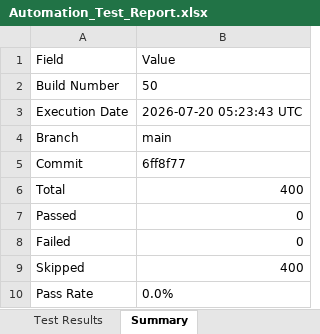
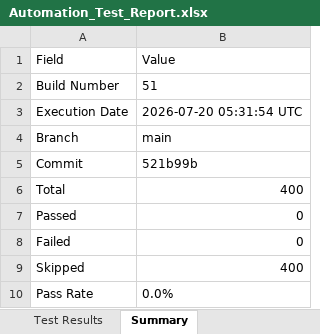
Before and after one commit to Dinesh-2005d/Smart_Admission, an Excel workbook: reports/appium/Excel/Automation_Test_Report.xlsx, sheet Summary, drawn as a sheet; values as stored, in another font and other column widths than the file's, no borders; the diff names each change by its address in the sheet, - before the commit and + after, or states it on an @@ line.

```diff
--- a/reports/appium/Excel/Automation_Test_Report.xlsx (sheet Summary)
+++ b/reports/appium/Excel/Automation_Test_Report.xlsx (sheet Summary)
-B2: 50
+B2: 51
-B3: 2026-07-20 05:23:43 UTC
+B3: 2026-07-20 05:31:54 UTC
-B5: 6ff8f77
+B5: 521b99b
```
Also changed, not shown: reports/backend/Excel/Automation_Test_Report.xlsx, reports/security/Security_Review_Report.xlsx, 25 other files.
